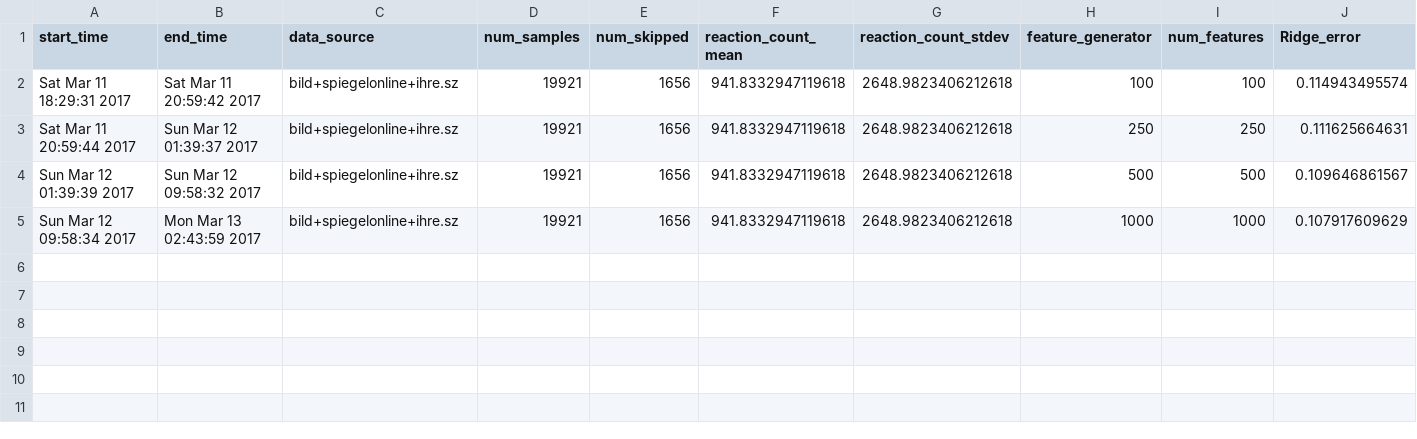
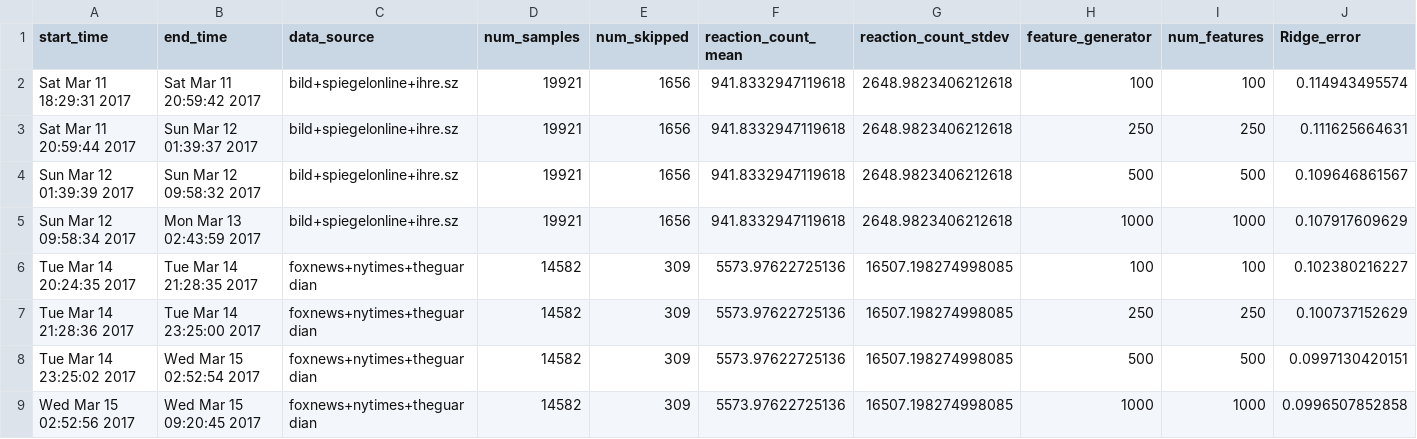
Before and after one commit to RolandColored/emo-predict, a CSV file: results/bow.csv, drawn as a sheet; only a part is shown; rows hold the shown columns only; the diff names each change by its address in the sheet, - before the commit and + after, or states it on an @@ line.

Commit message:
added english results

```diff
--- a/results/bow.csv
+++ b/results/bow.csv
+row 6: Tue Mar 14 20:24:35 2017 | Tue Mar 14 21:28:35 2017 | foxnews+nytimes+theguardian | 14582 | 309 | 5573.97622725136 | 16507.198274998085 | 100 | 100 | 0.102380216227
+row 7: Tue Mar 14 21:28:36 2017 | Tue Mar 14 23:25:00 2017 | foxnews+nytimes+theguardian | 14582 | 309 | 5573.97622725136 | 16507.198274998085 | 250 | 250 | 0.100737152629
+row 8: Tue Mar 14 23:25:02 2017 | Wed Mar 15 02:52:54 2017 | foxnews+nytimes+theguardian | 14582 | 309 | 5573.97622725136 | 16507.198274998085 | 500 | 500 | 0.0997130420151
+row 9: Wed Mar 15 02:52:56 2017 | Wed Mar 15 09:20:45 2017 | foxnews+nytimes+theguardian | 14582 | 309 | 5573.97622725136 | 16507.198274998085 | 1000 | 1000 | 0.0996507852858
```
Also changed, not shown: 1 other file.
